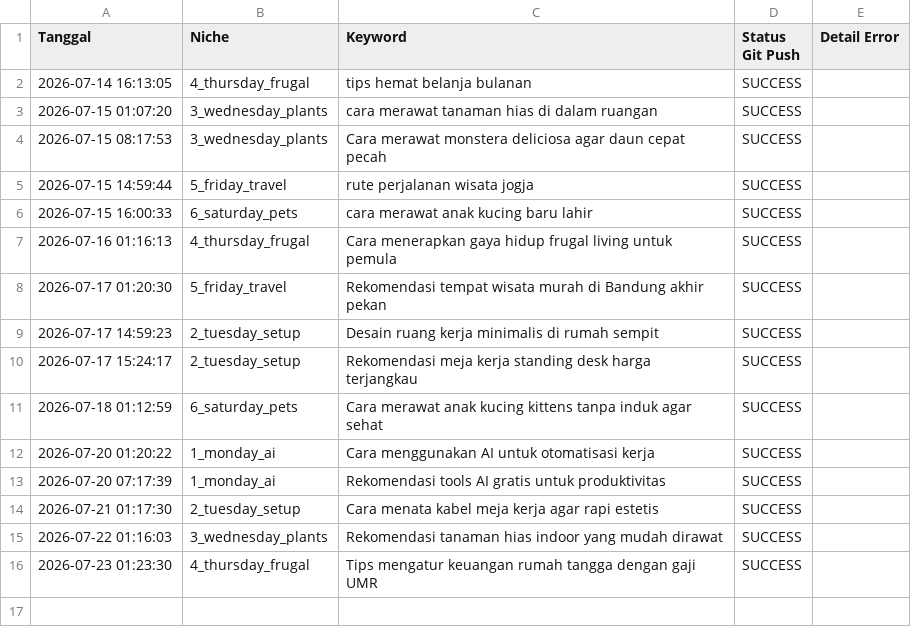
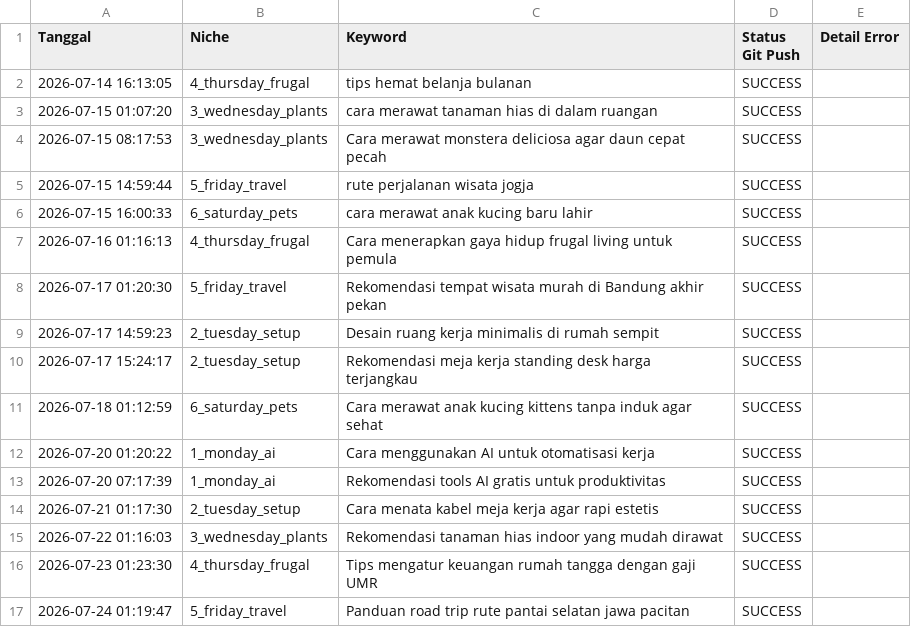
Before and after one commit to visualmulia/ALwrity, a CSV file: publish_log.csv, drawn as a sheet.

```diff
--- a/publish_log.csv
+++ b/publish_log.csv
@@ -16 +16,2 @@ Tanggal,Niche,Keyword,Status Git Push,Detail Error
 2026-07-23 01:23:30,4_thursday_frugal,Tips mengatur keuangan rumah tangga dengan gaji UMR,SUCCESS,
+2026-07-24 01:19:47,5_friday_travel,Panduan road trip rute pantai selatan jawa pacitan,SUCCESS,
```
Also changed, not shown: 1 other file.
